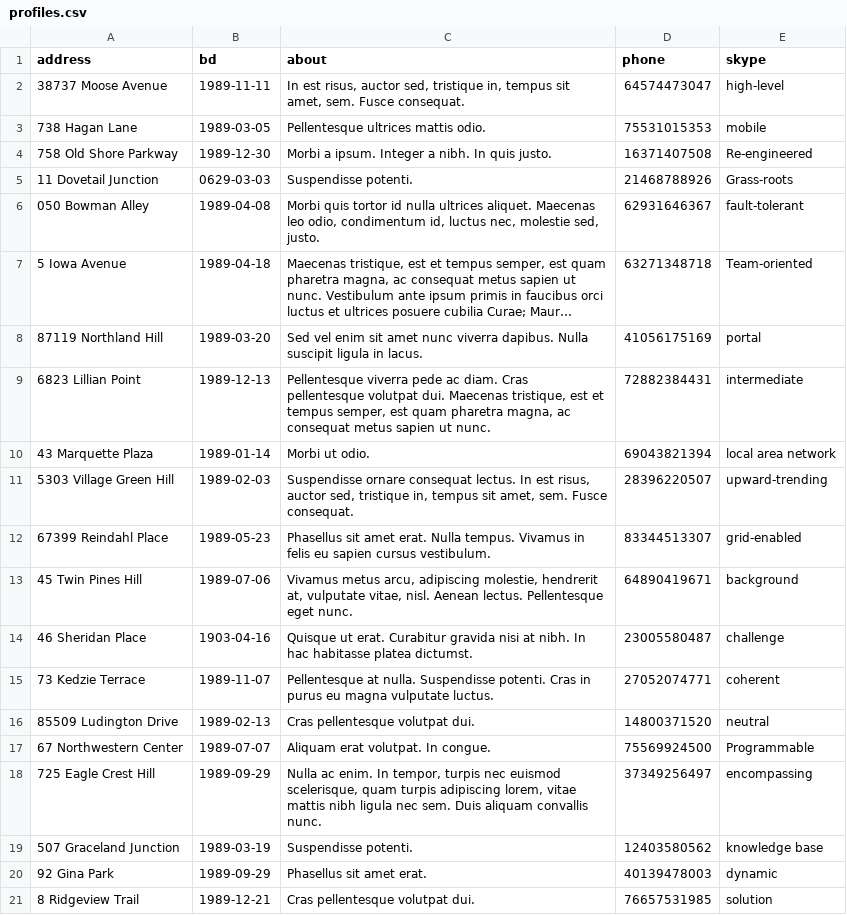
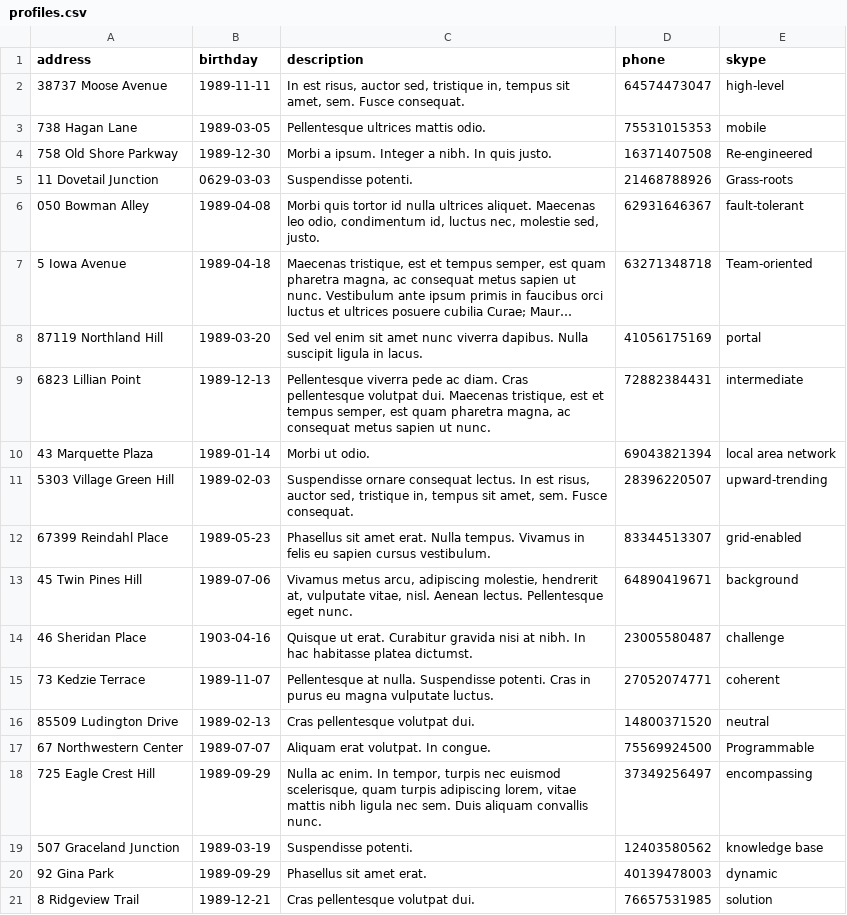
Before and after one commit to htmlacademy-yii/1181399-task-force-1, a CSV file: data/profiles.csv, drawn as a sheet; long unchanged cells end in ….

```diff
--- a/data/profiles.csv
+++ b/data/profiles.csv
@@ -1,2 +1,2 @@
-address,bd,about,phone,skype
+address,birthday,description,phone,skype
 38737 Moose Avenue,1989-11-11,"In est risus, auctor sed, tristique in, tempus sit amet, sem. Fusce consequat.",64574473047,high-level
```
Also changed, not shown: data/cities.csv, data/opinions.csv, 10 other files.
